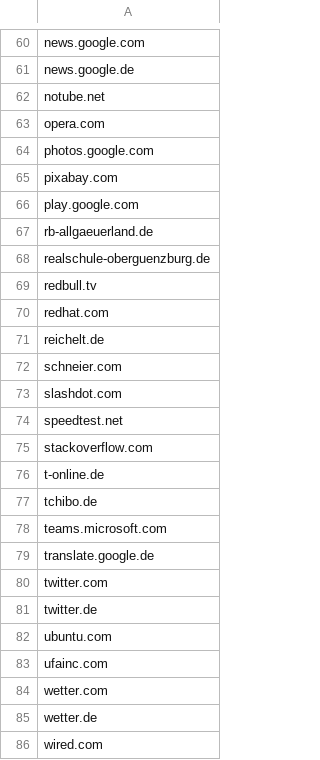
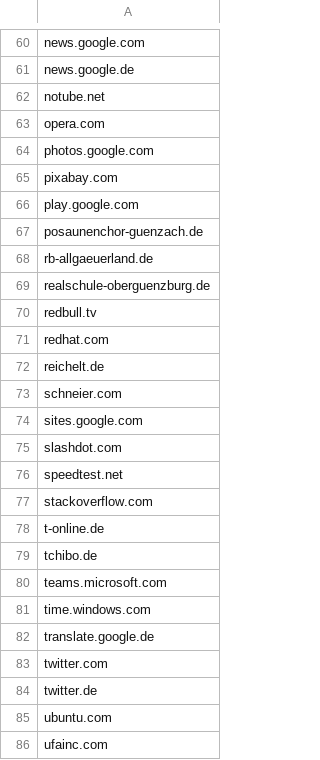
Before and after one commit to fleschutz/PowerShell, a CSV file: Scripts/domain_table.csv, drawn as a sheet; only a part is shown, gaps mark what is left out; the shorter side is filled out with more unchanged rows.

Commit message:
Added more domains

```diff
--- a/Scripts/domain_table.csv
+++ b/Scripts/domain_table.csv
@@ -66,2 +66,3 @@ pixabay.com
 play.google.com
+posaunenchor-guenzach.de
 rb-allgaeuerland.de
@@ -72,2 +73,3 @@ reichelt.de
 schneier.com
+sites.google.com
 slashdot.com
@@ -78,2 +80,3 @@ tchibo.de
 teams.microsoft.com
+time.windows.com
 translate.google.de
```
